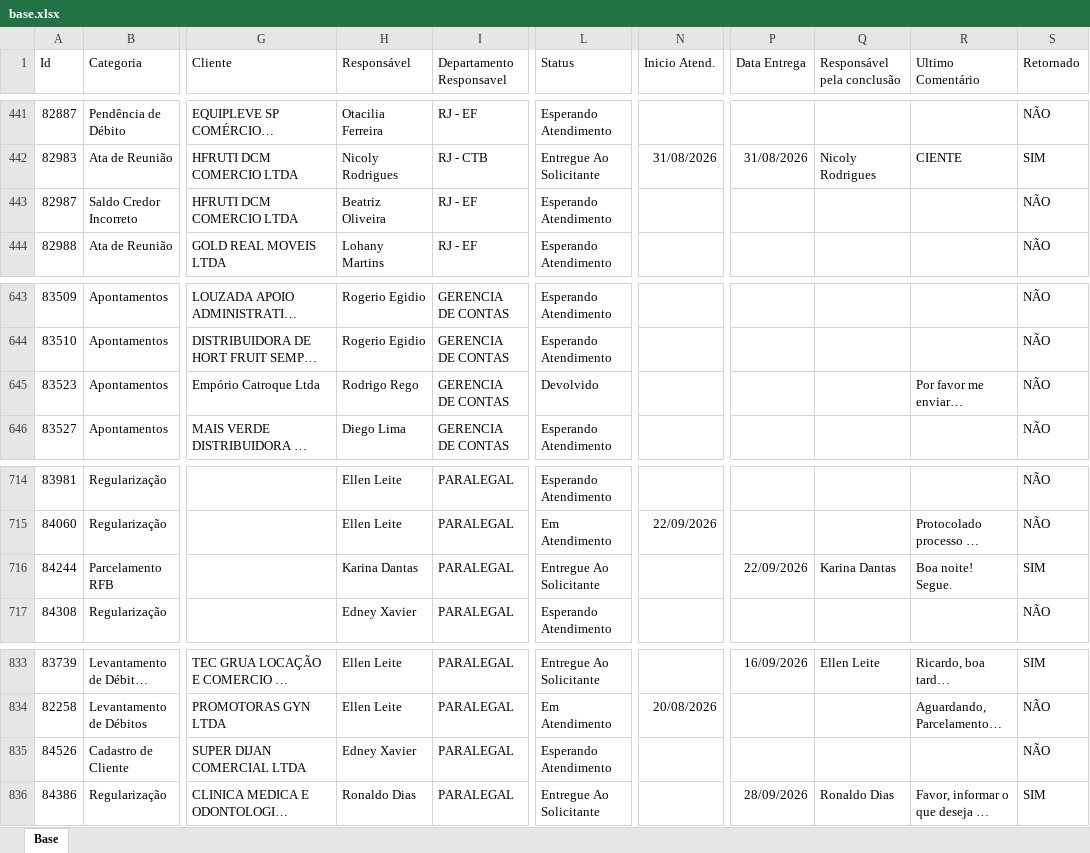
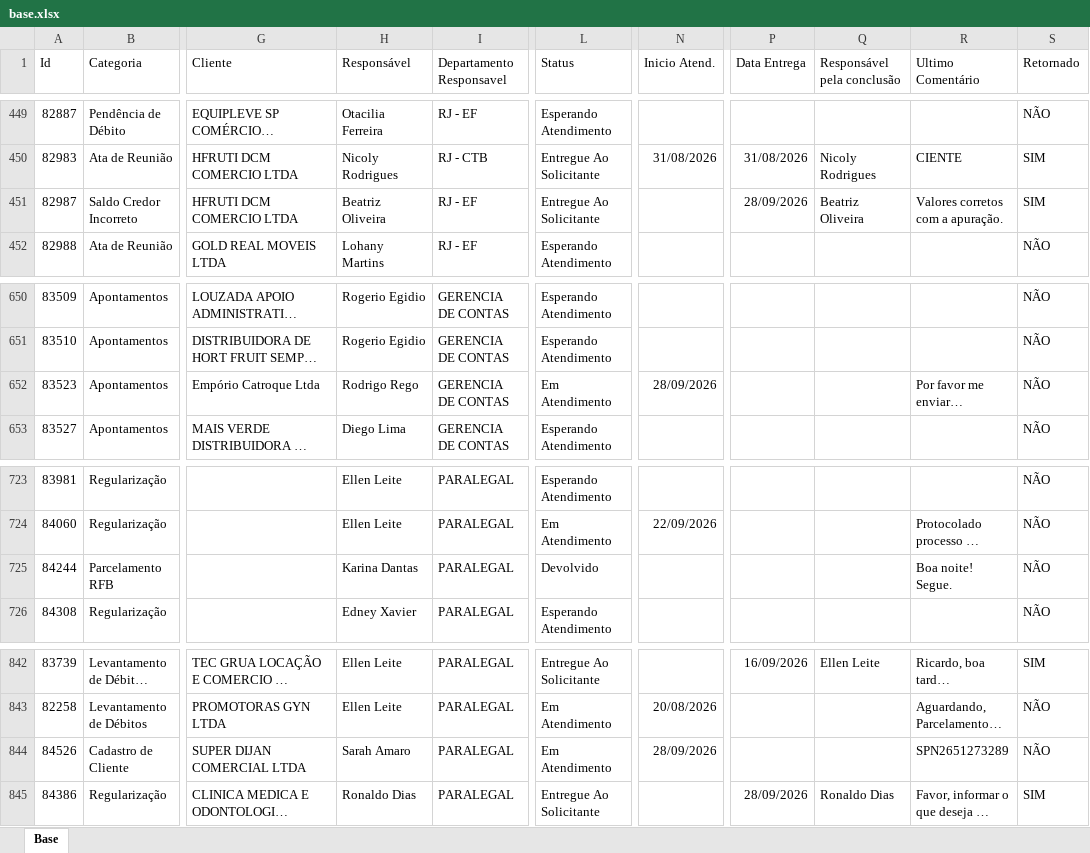
Before and after one commit to Controladoria-MG/Portal-dos-chamados, an Excel workbook: data/base.xlsx, sheet Base, drawn as a sheet; only a part is shown, gaps mark what is left out; long unchanged cells end in …; values as stored, in another font and other column widths than the file's, no borders; table styles not drawn; addresses are those after the commit; the diff covers the shown part only; the diff names each change by its address in the sheet, - before the commit and + after, or states it on an @@ line.

```diff
--- a/data/base.xlsx (sheet Base)
+++ b/data/base.xlsx (sheet Base)
-L451 (Status): Esperando Atendimento
+L451 (Status): Entregue Ao Solicitante
-P451 (Data Entrega): (empty)
+P451 (Data Entrega): 28/09/2026
-Q451 (Responsável pela conclusão): (empty)
+Q451 (Responsável pela conclusão): Beatriz Oliveira
-R451 (Ultimo Comentário): (empty)
+R451 (Ultimo Comentário): Valores corretos com a apuração.
-S451 (Retornado): NÃO
+S451 (Retornado): SIM
-L652 (Status): Devolvido
+L652 (Status): Em Atendimento
-N652 (Inicio Atend.): (empty)
+N652 (Inicio Atend.): 28/09/2026
-L725 (Status): Entregue Ao Solicitante
+L725 (Status): Devolvido
-P725 (Data Entrega): 22/09/2026
+P725 (Data Entrega): (empty)
-Q725 (Responsável pela conclusão): Karina Dantas
+Q725 (Responsável pela conclusão): (empty)
-S725 (Retornado): SIM
+S725 (Retornado): NÃO
-H844 (Responsável): Edney Xavier
+H844 (Responsável): Sarah Amaro
-L844 (Status): Esperando Atendimento
+L844 (Status): Em Atendimento
-N844 (Inicio Atend.): (empty)
+N844 (Inicio Atend.): 28/09/2026
-R844 (Ultimo Comentário): (empty)
+R844 (Ultimo Comentário): SPN2651273289
```
Also changed, not shown: 11 added rows, 2 removed rows, 1 moved row and 51 edited cells elsewhere in this sheet, 2 other files.
